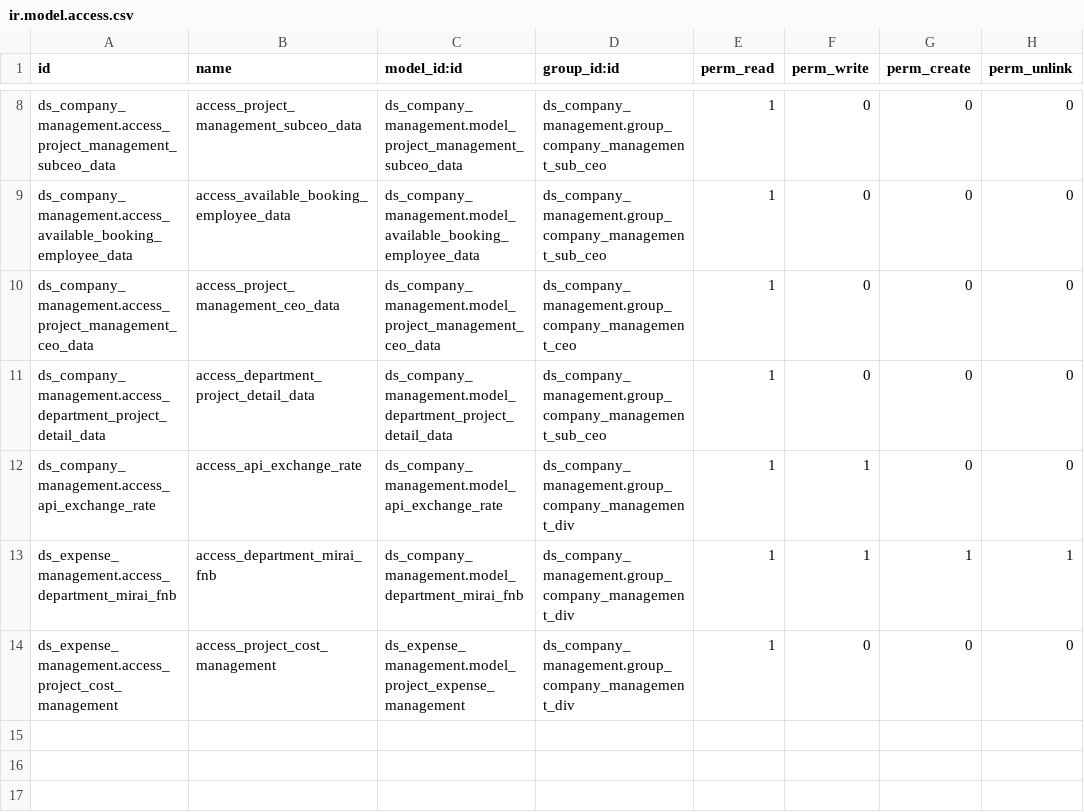
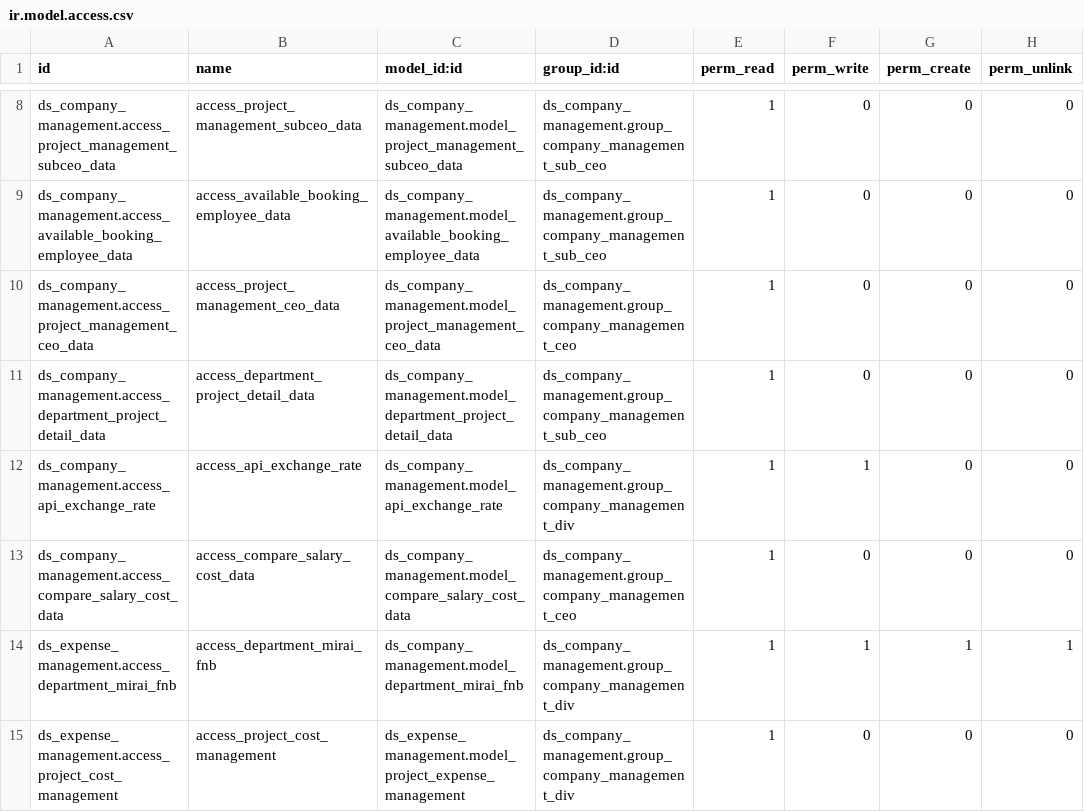
Before and after one commit to Nhat-113/Odoo15-DATN-, a CSV file: custom-addons/ds_company_management/security/ir.model.access.csv, drawn as a sheet; only a part is shown, gaps mark what is left out.

Commit message:
[cost management] adding feature compare salary cost

```diff
--- a/custom-addons/ds_company_management/security/ir.model.access.csv
+++ b/custom-addons/ds_company_management/security/ir.model.access.csv
@@ -12,2 +12,3 @@ ds_company_management.access_department_project_detail_data,access_department_pr
 ds_company_management.access_api_exchange_rate,access_api_exchange_rate,ds_company_management.model_api_exchange_rate,ds_company_management.group_company_management_div,1,1,0,0
+ds_company_management.access_compare_salary_cost_data,access_compare_salary_cost_data,ds_company_management.model_compare_salary_cost_data,ds_company_management.group_company_management_ceo,1,0,0,0
 ds_expense_management.access_department_mirai_fnb,access_department_mirai_fnb,ds_company_management.model_department_mirai_fnb,ds_company_management.group_company_management_div,1,1,1,1
```
Also changed, not shown: 8 other files.
